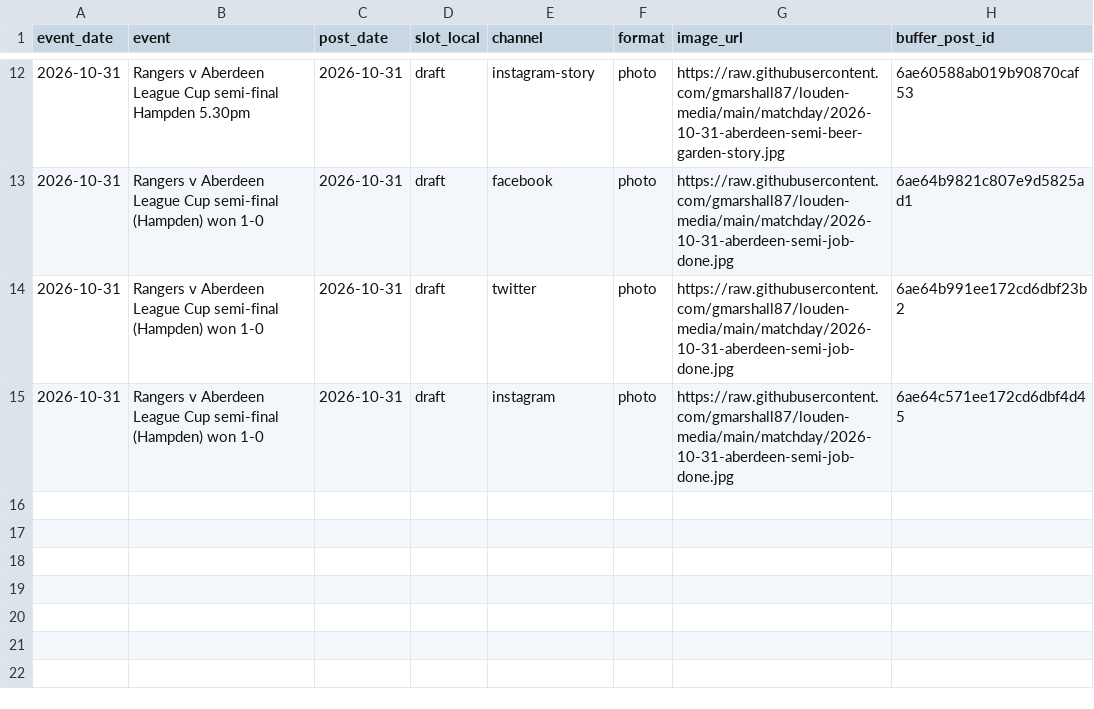
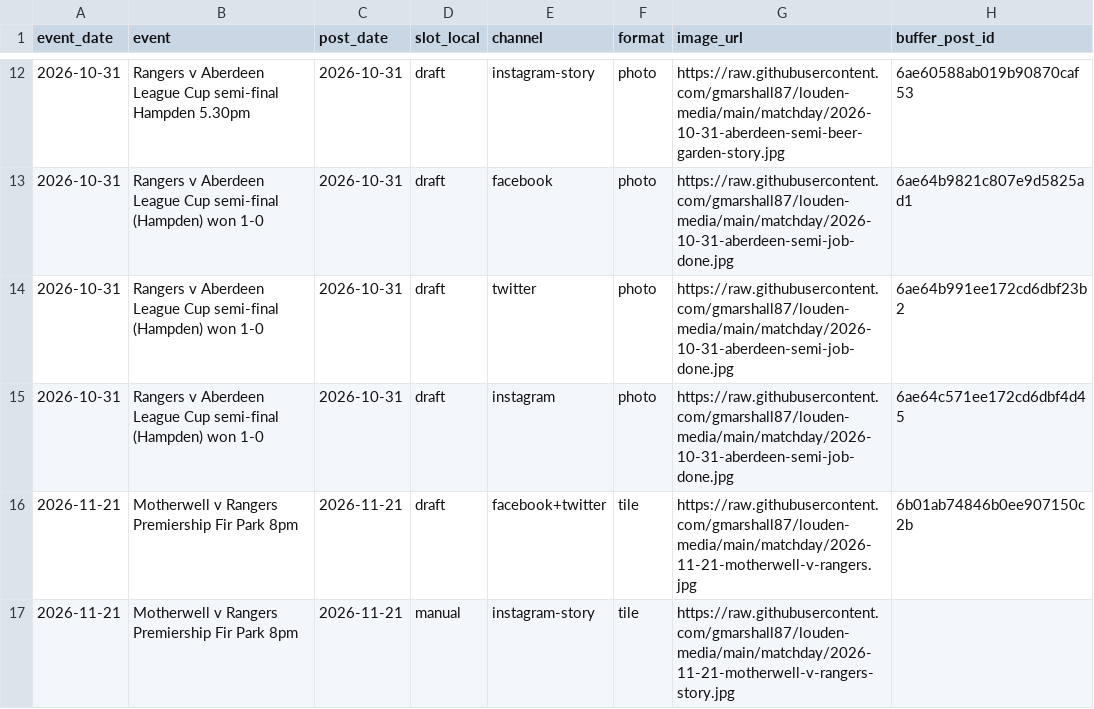
Before and after one commit to gmarshall87/louden-media, a CSV file: log/posts.csv, drawn as a sheet; only a part is shown, gaps mark what is left out; the diff names each change by its address in the sheet, - before the commit and + after, or states it on an @@ line.

```diff
--- a/log/posts.csv
+++ b/log/posts.csv
+row 16: 2026-11-21 | Motherwell v Rangers Premiership Fir Park 8pm | 2026-11-21 | draft | facebook+twitter | tile | https://raw.githubusercontent.com/gmarshall87/louden-media/main/matchday/2026-11-21-motherwell-v-rangers.jpg | 6b01ab74846b0ee907150c2b
+row 17: 2026-11-21 | Motherwell v Rangers Premiership Fir Park 8pm | 2026-11-21 | manual | instagram-story | tile | https://raw.githubusercontent.com/gmarshall87/louden-media/main/matchday/2026-11-21-motherwell-v-rangers-story.jpg
```
Also changed, not shown: 2 other files.
